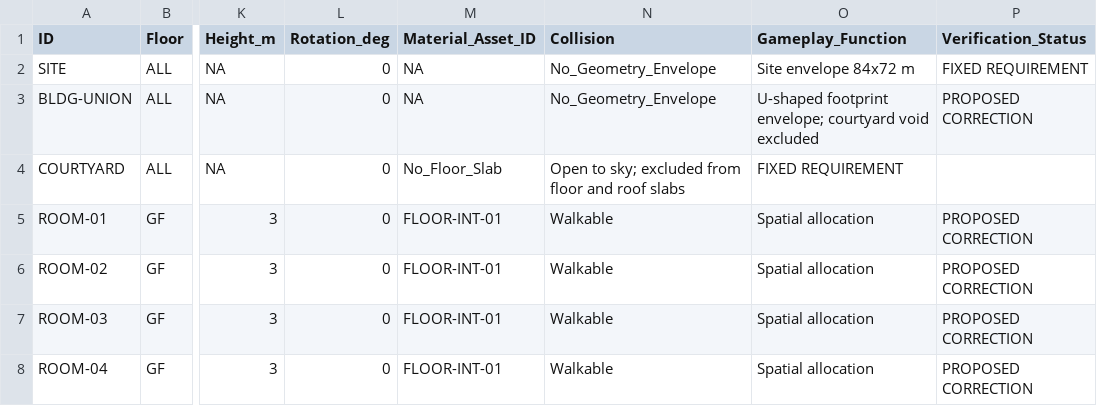
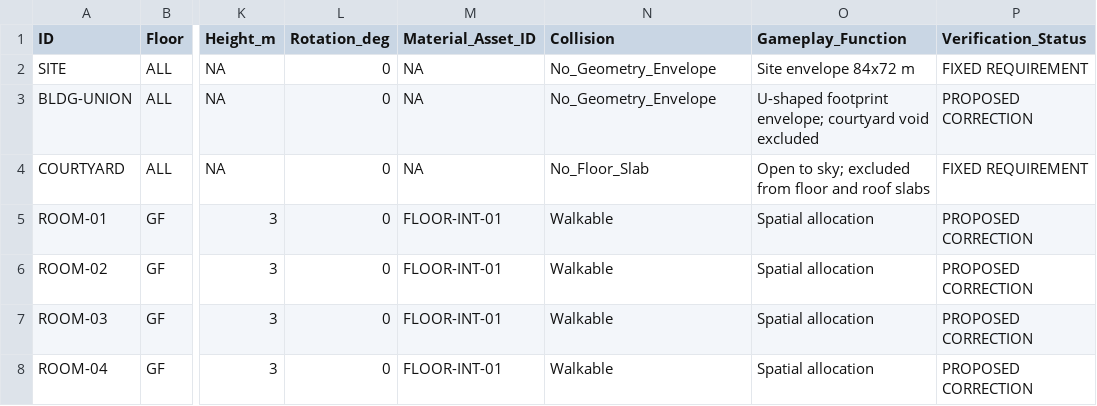
Before and after one commit to Haigone/UEFN-w-Kavasaki, a CSV file: Horror Motel Fable/ROOM_COORDINATE_REGISTER.csv, drawn as a sheet; only a part is shown, gaps mark what is left out; the diff names each change by its address in the sheet, - before the commit and + after, or states it on an @@ line.

Commit message:
Complete courtyard coordinate register schema alignment

```diff
--- a/Horror Motel Fable/ROOM_COORDINATE_REGISTER.csv
+++ b/Horror Motel Fable/ROOM_COORDINATE_REGISTER.csv
-M4 (Material_Asset_ID): No_Floor_Slab
+M4 (Material_Asset_ID): NA
-N4 (Collision): Open to sky; excluded from floor and roof slabs
+N4 (Collision): No_Floor_Slab
-O4 (Gameplay_Function): FIXED REQUIREMENT
+O4 (Gameplay_Function): Open to sky; excluded from floor and roof slabs
-P4 (Verification_Status): (empty)
+P4 (Verification_Status): FIXED REQUIREMENT
```
